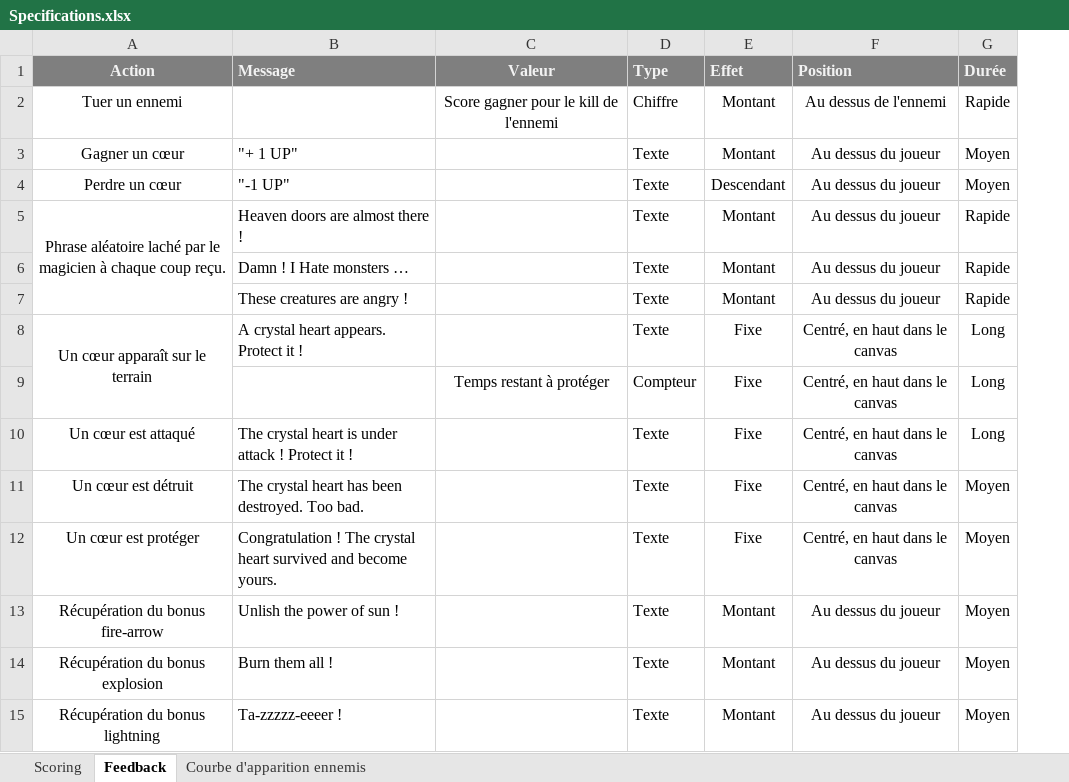
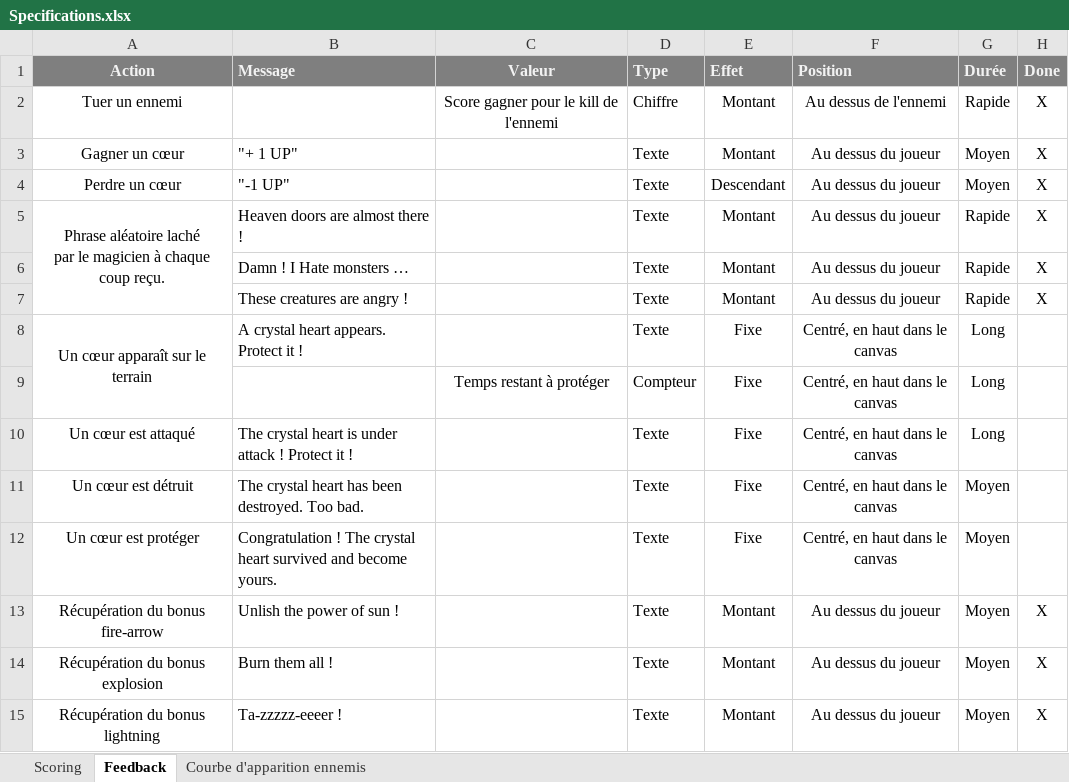
Before and after one commit to emilienregent/heart-defender, an Excel workbook: gamedesign/Specifications.xlsx, sheet Feedback, drawn as a sheet; values as stored, in another font and other column widths than the file's, no borders; the diff names each change by its address in the sheet, - before the commit and + after, or states it on an @@ line.

Commit message:
Feedbacks

```diff
--- a/gamedesign/Specifications.xlsx (sheet Feedback)
+++ b/gamedesign/Specifications.xlsx (sheet Feedback)
+column H (Done), rows 2-15: X | X | X | X | X | X |  |  |  |  |  | X | X | X
-A5 (Action): …coup reçu.
+A5 (Action): …coup reçu.
```
Also changed, not shown: 5 other files.
